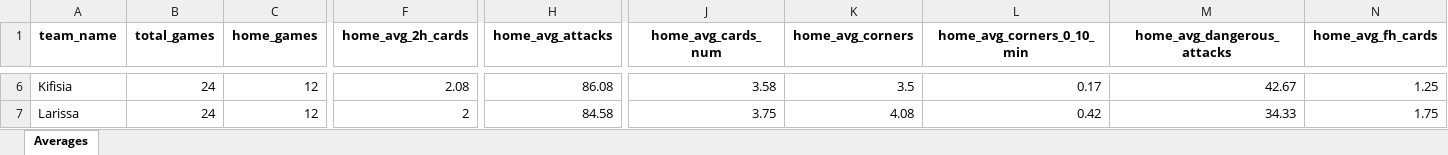
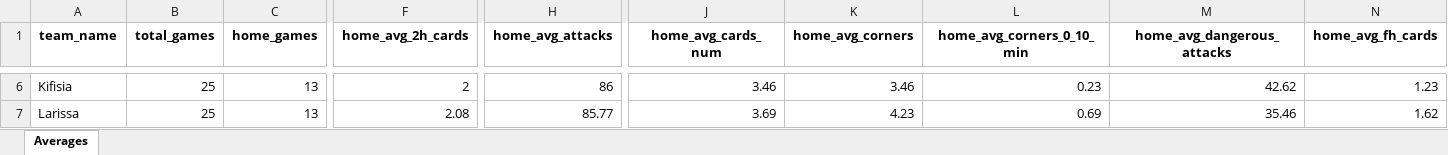
Before and after one commit to aimidas1/aimidas1, an Excel workbook: data/teams/leagues/Averages_Greece_Super_League_2025-2026.xlsx, sheet Averages, drawn as a sheet; only a part is shown, gaps mark what is left out; values as stored, in another font and other column widths than the file's, no borders; table styles not drawn; the diff covers the shown part only; the diff names each change by its address in the sheet, - before the commit and + after, or states it on an @@ line.

Commit message:
Update team averages

```diff
--- a/data/teams/leagues/Averages_Greece_Super_League_2025-2026.xlsx (sheet Averages)
+++ b/data/teams/leagues/Averages_Greece_Super_League_2025-2026.xlsx (sheet Averages)
-B6:B7 (total_games): 24
+B6:B7 (total_games): 25
-C6:C7 (home_games): 12
+C6:C7 (home_games): 13
-F6 (home_avg_2h_cards): 2.08
+F6 (home_avg_2h_cards): 2
-H6 (home_avg_attacks): 86.08
+H6 (home_avg_attacks): 86
-J6 (home_avg_cards_num): 3.58
+J6 (home_avg_cards_num): 3.46
-K6 (home_avg_corners): 3.5
+K6 (home_avg_corners): 3.46
-L6 (home_avg_corners_0_10_min): 0.17
+L6 (home_avg_corners_0_10_min): 0.23
-M6 (home_avg_dangerous_attacks): 42.67
+M6 (home_avg_dangerous_attacks): 42.62
-N6 (home_avg_fh_cards): 1.25
+N6 (home_avg_fh_cards): 1.23
-F7 (home_avg_2h_cards): 2
+F7 (home_avg_2h_cards): 2.08
-H7 (home_avg_attacks): 84.58
+H7 (home_avg_attacks): 85.77
-J7 (home_avg_cards_num): 3.75
+J7 (home_avg_cards_num): 3.69
-K7 (home_avg_corners): 4.08
+K7 (home_avg_corners): 4.23
-L7 (home_avg_corners_0_10_min): 0.42
+L7 (home_avg_corners_0_10_min): 0.69
-M7 (home_avg_dangerous_attacks): 34.33
+M7 (home_avg_dangerous_attacks): 35.46
-N7 (home_avg_fh_cards): 1.75
+N7 (home_avg_fh_cards): 1.62
```
Also changed, not shown: 1043 edited cells elsewhere in this sheet.
